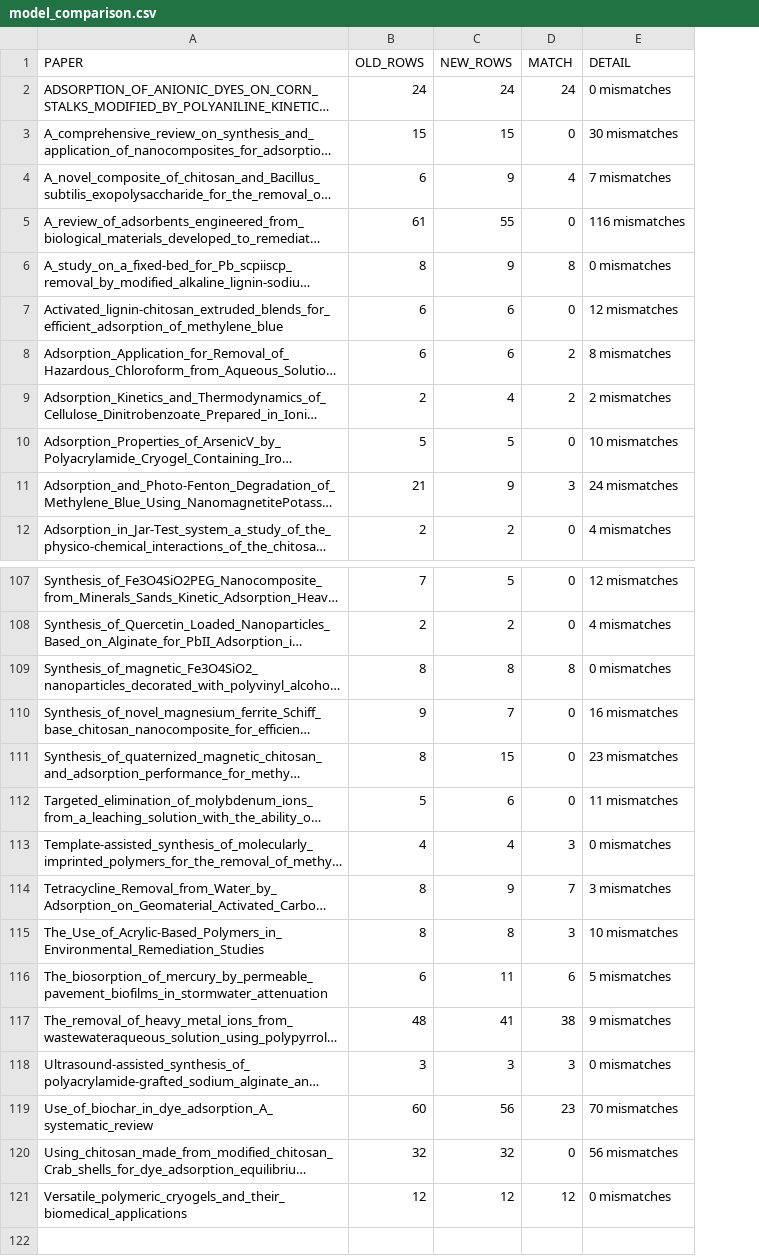
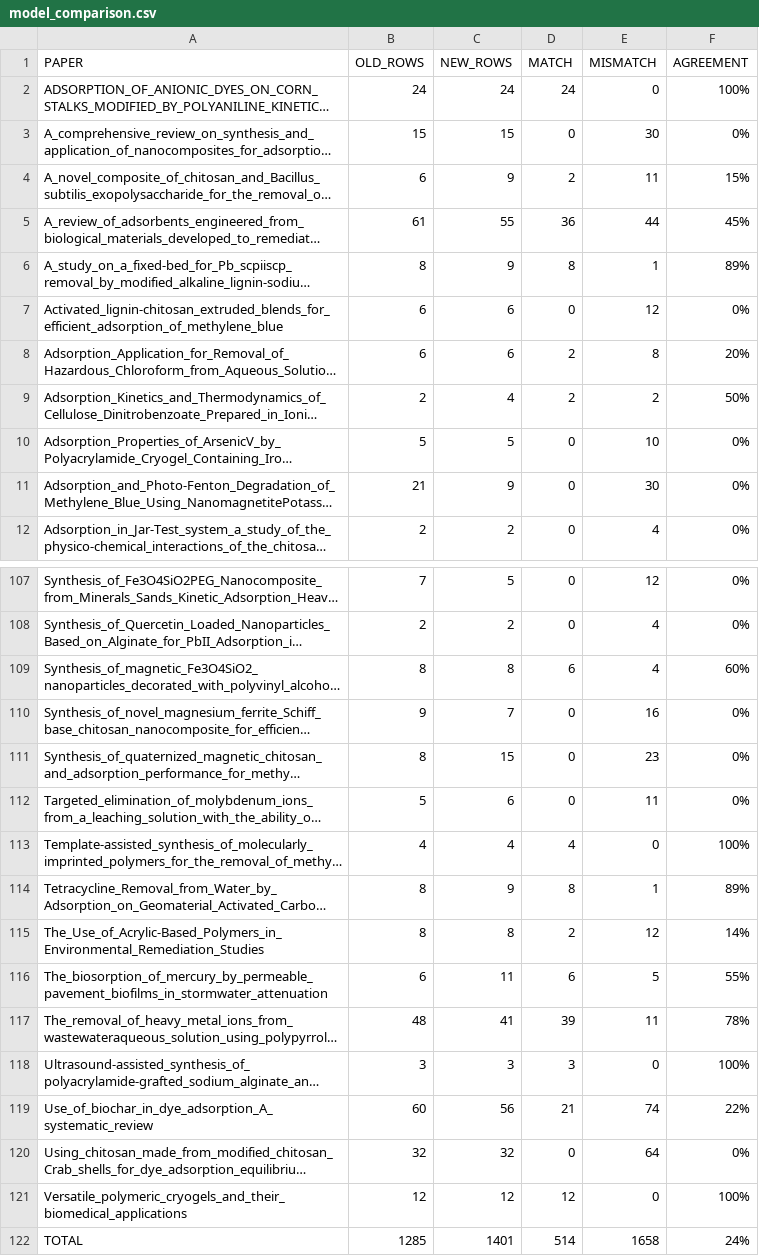
Before and after one commit to Uomocosa/paper-scraper, a CSV file: model_comparison.csv, drawn as a sheet; only a part is shown, gaps mark what is left out; long unchanged cells end in …; removed rows and columns are numbered as before the commit, all else as after; the diff covers the shown part only; the diff names each change by its address in the sheet, - before the commit and + after, or states it on an @@ line.

Commit message:
feat: 5-field comparison with 10% tolerance, greedy matching

```diff
--- a/model_comparison.csv
+++ b/model_comparison.csv
-column E (DETAIL), rows 2-12: 0 mismatches | 30 mismatches | 7 mismatches | 116 mismatches | 0 mismatches | 12 mismatches | 8 mismatches | 2 mismatches | 10 mismatches | 24 mismatches | 4 mismatches; rows 107-121: 12 mismatches | 4 mismatches | 0 mismatches | 16 mismatches | 23 mismatches | 11 mismatches | 0 mismatches | 3 mismatches | 10 mismatches | 5 mismatches | 9 mismatches | 0 mismatches | 70 mismatches | 56 mismatches | 0 mismatches
+column E (MISMATCH), rows 2-12: 0 | 30 | 11 | 44 | 1 | 12 | 8 | 2 | 10 | 30 | 4; rows 107-121: 12 | 4 | 4 | 16 | 23 | 11 | 0 | 1 | 12 | 5 | 11 | 0 | 74 | 64 | 0
+column F (AGREEMENT), rows 2-12: 100% | 0% | 15% | 45% | 89% | 0% | 20% | 50% | 0% | 0% | 0%; rows 107-121: 0% | 0% | 60% | 0% | 0% | 0% | 100% | 89% | 14% | 55% | 78% | 100% | 22% | 0% | 100%
-D4 (MATCH): 4
+D4 (MATCH): 2
-D5 (MATCH): 0
+D5 (MATCH): 36
-D11 (MATCH): 3
+D11 (MATCH): 0
-D109 (MATCH): 8
+D109 (MATCH): 6
-D113 (MATCH): 3
+D113 (MATCH): 4
-D114 (MATCH): 7
+D114 (MATCH): 8
-D115 (MATCH): 3
+D115 (MATCH): 2
-D117 (MATCH): 38
+D117 (MATCH): 39
-D119 (MATCH): 23
+D119 (MATCH): 21
+row 122: TOTAL | 1285 | 1401 | 514 | 1658 | 24%
```
Also changed, not shown: 19 edited cells elsewhere in this file, 1 other file.
